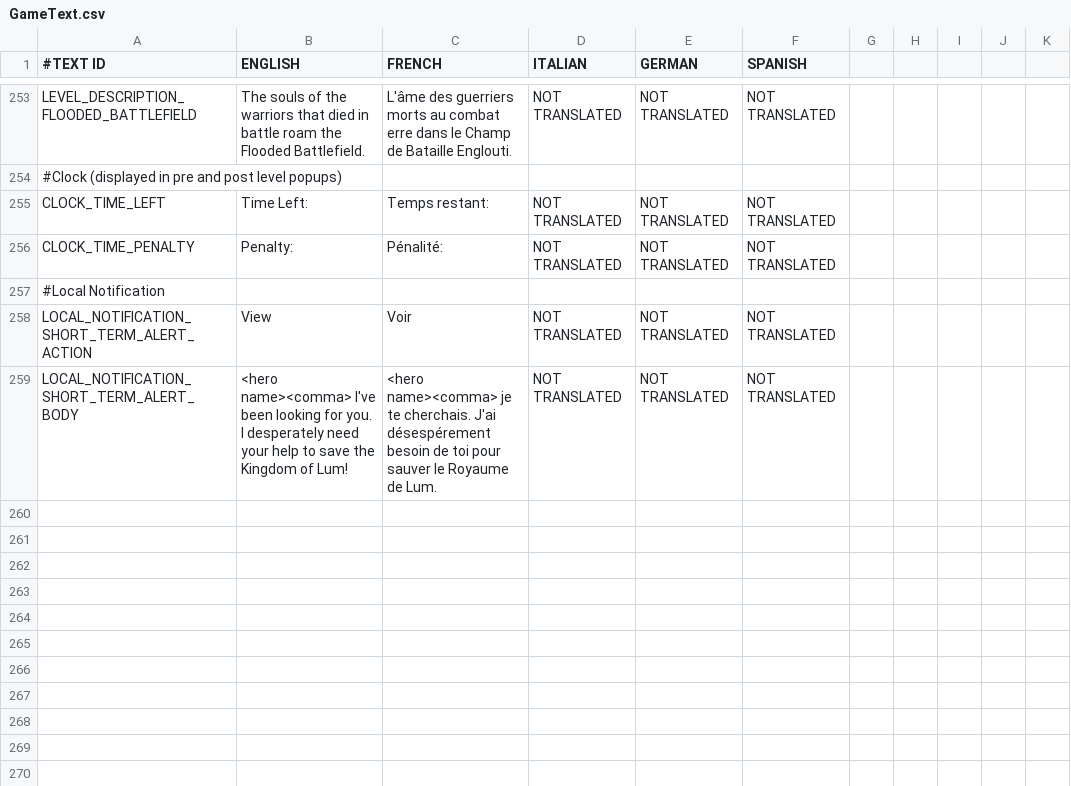
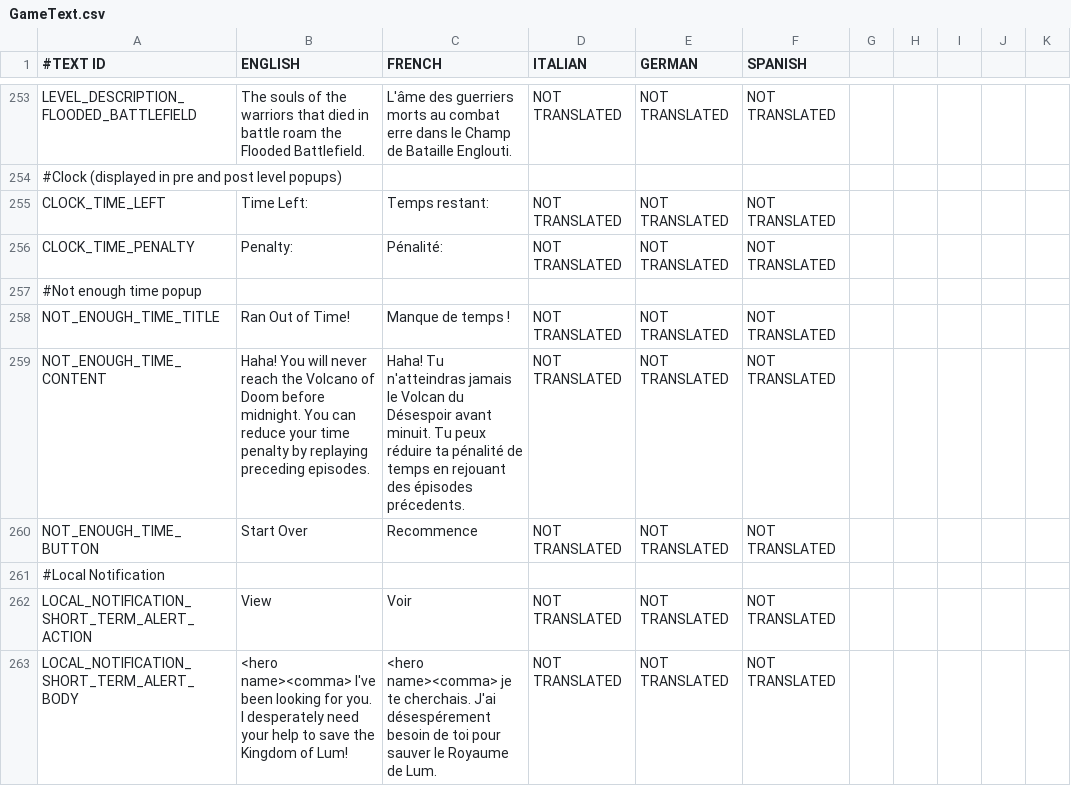
Before and after one commit to shahbazGamedev/Hero-s-Run, a CSV file: Assets/Resources/Localization/GameText.csv, drawn as a sheet; only a part is shown, gaps mark what is left out; the diff names each change by its address in the sheet, - before the commit and + after, or states it on an @@ line.

Commit message:
Various inc. picture preview
- Finished Ran out of time popup including localization
- Fixed lambert shader in Fairyland checkpoint tile
- Added Picture Preview for Selfies :)
- Fixed fields with outdated values in clock time setter
 - Fixed death reset needs to happen even if player does not press play

```diff
--- a/Assets/Resources/Localization/GameText.csv
+++ b/Assets/Resources/Localization/GameText.csv
+row 257: #Not enough time popup
+row 258: NOT_ENOUGH_TIME_TITLE | Ran Out of Time! | Manque de temps ! | NOT TRANSLATED | NOT TRANSLATED | NOT TRANSLATED
+row 259: NOT_ENOUGH_TIME_CONTENT | Haha! You will never reach the Volcano of Doom before midnight. You can reduce your time penalty by replaying preceding episodes. | Haha! Tu n'atteindras jamais le Volcan du Désespoir avant minuit. Tu peux réduire ta pénalité de temps en rejouant des épisodes précedents. | NOT TRANSLATED | NOT TRANSLATED | NOT TRANSLATED
+row 260: NOT_ENOUGH_TIME_BUTTON | Start Over | Recommence | NOT TRANSLATED | NOT TRANSLATED | NOT TRANSLATED
```
Also changed, not shown: 9 other files.
